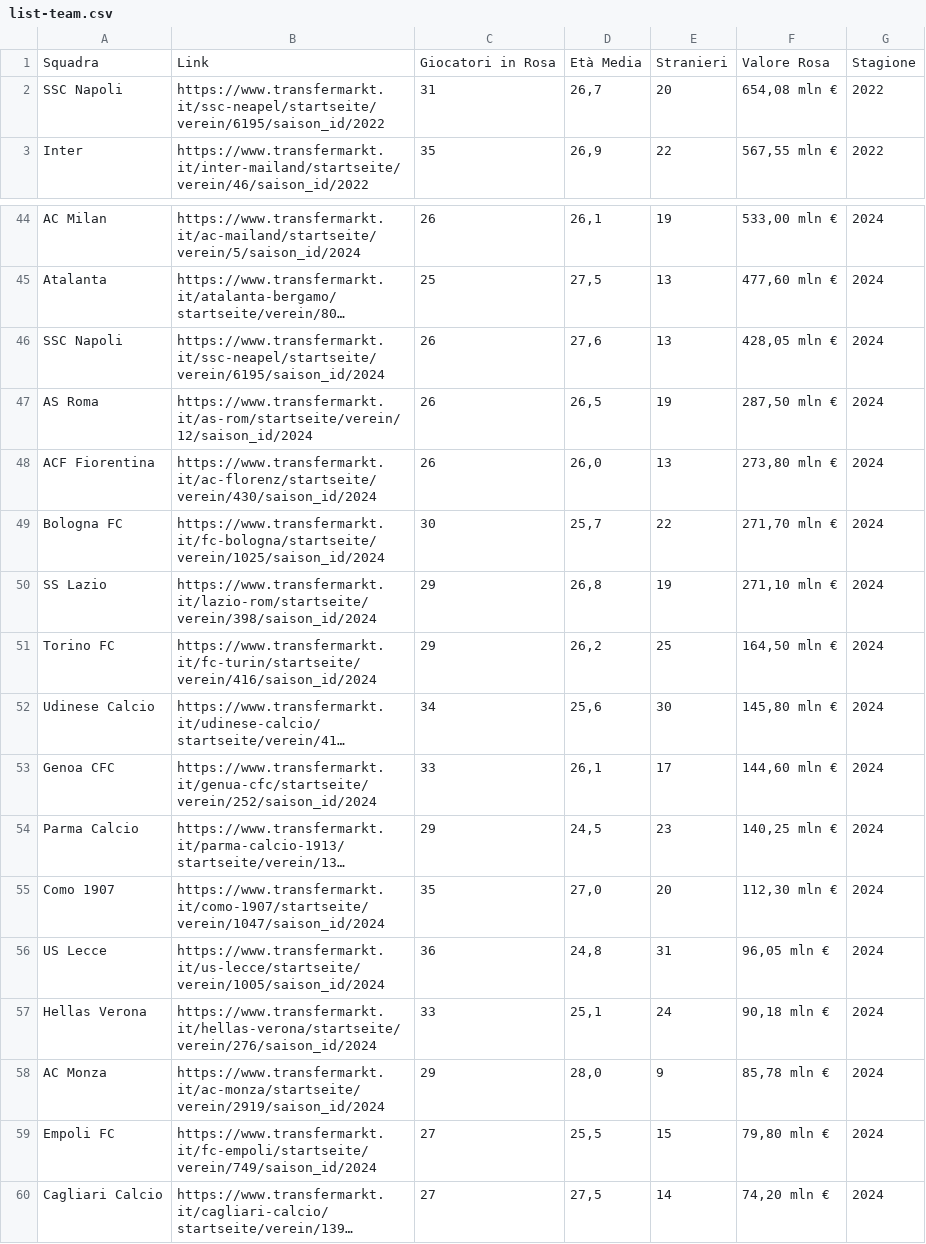
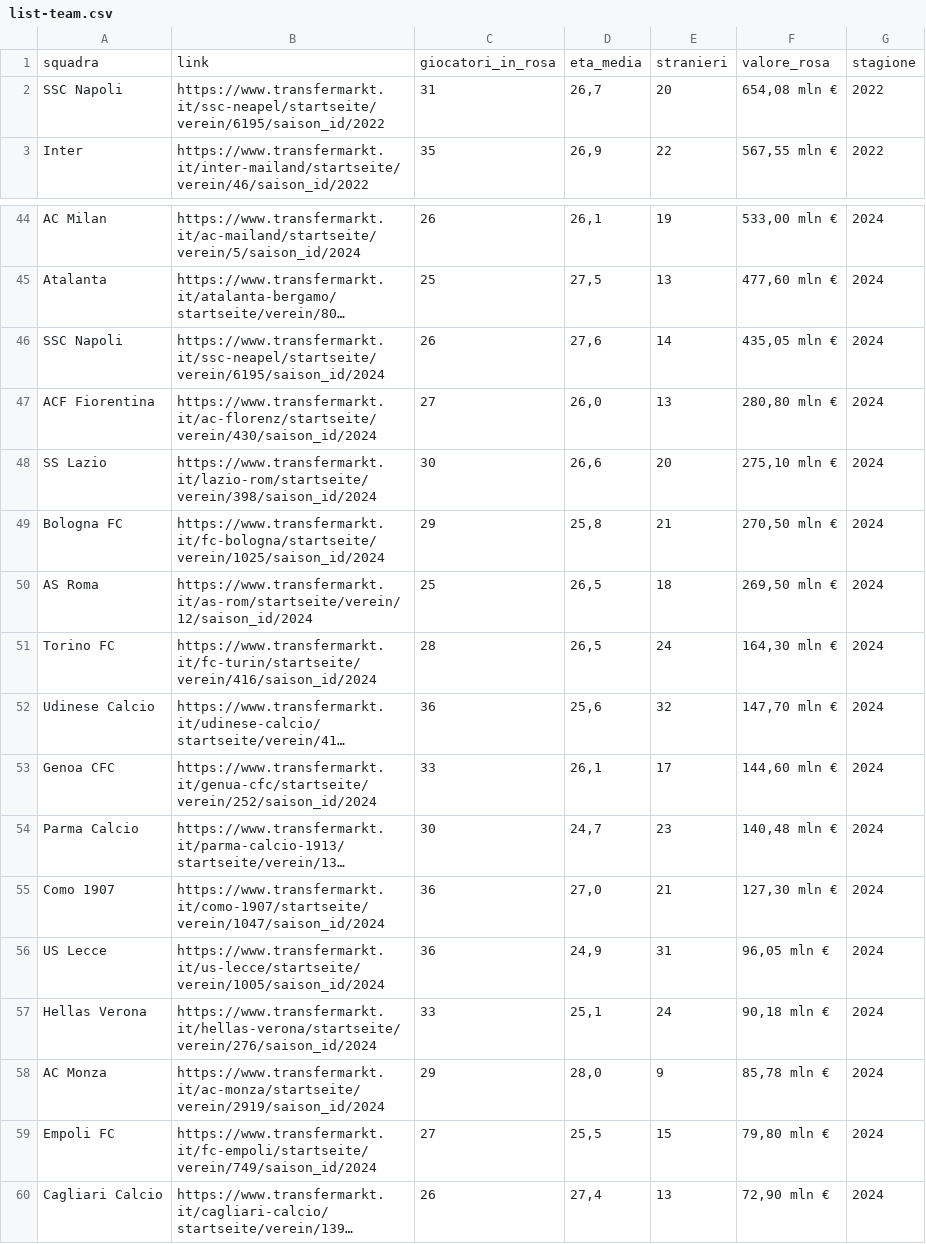
Before and after one commit to Tommasobru/data-management-project, a CSV file: dataset/list-team.csv, drawn as a sheet; only a part is shown, gaps mark what is left out; long unchanged cells end in …; removed rows and columns are numbered as before the commit, all else as after; the diff covers the shown part only; the diff names each change by its address in the sheet, - before the commit and + after, or states it on an @@ line.

```diff
--- a/dataset/list-team.csv
+++ b/dataset/list-team.csv
-row 1: Squadra | Link | Giocatori in Rosa | Età Media | Stranieri | Valore Rosa | Stagione
+row 1: squadra | link | giocatori_in_rosa | eta_media | stranieri | valore_rosa | stagione
-E46: 13
+E46: 14
-F46: 428,05 mln €
+F46: 435,05 mln €
-row 47: AS Roma | https://www.transfermarkt.it/as-rom/startseite/verein/12/saison_id/2024 | 26 | 26,5 | 19 | 287,50 mln € | 2024
-C47: 26
+C47: 27
-F47: 273,80 mln €
+F47: 280,80 mln €
-row 49: Bologna FC | https://www.transfermarkt.it/fc-bologna/startseite/verein/1025/saison_id/2024 | 30 | 25,7 | 22 | 271,70 mln € | 2024
-C48: 29
+C48: 30
-D48: 26,8
+D48: 26,6
-E48: 19
+E48: 20
-F48: 271,10 mln €
+F48: 275,10 mln €
+row 49: Bologna FC | https://www.transfermarkt.it/fc-bologna/startseite/verein/1025/saison_id/2024 | 29 | 25,8 | 21 | 270,50 mln € | 2024
+row 50: AS Roma | https://www.transfermarkt.it/as-rom/startseite/verein/12/saison_id/2024 | 25 | 26,5 | 18 | 269,50 mln € | 2024
-C51: 29
+C51: 28
-D51: 26,2
+D51: 26,5
-E51: 25
+E51: 24
-F51: 164,50 mln €
+F51: 164,30 mln €
-C52: 34
+C52: 36
-E52: 30
+E52: 32
-F52: 145,80 mln €
+F52: 147,70 mln €
-C54: 29
+C54: 30
-D54: 24,5
+D54: 24,7
-F54: 140,25 mln €
+F54: 140,48 mln €
-C55: 35
+C55: 36
-E55: 20
+E55: 21
-F55: 112,30 mln €
+F55: 127,30 mln €
-D56: 24,8
+D56: 24,9
-C60: 27
+C60: 26
-D60: 27,5
+D60: 27,4
-E60: 14
+E60: 13
-F60: 74,20 mln €
+F60: 72,90 mln €
```
Also changed, not shown: 4 edited cells elsewhere in this file, dataset/clean-list-team.csv, dataset/clean-serie-a-matches-all-goal.csv, 20 other files.
